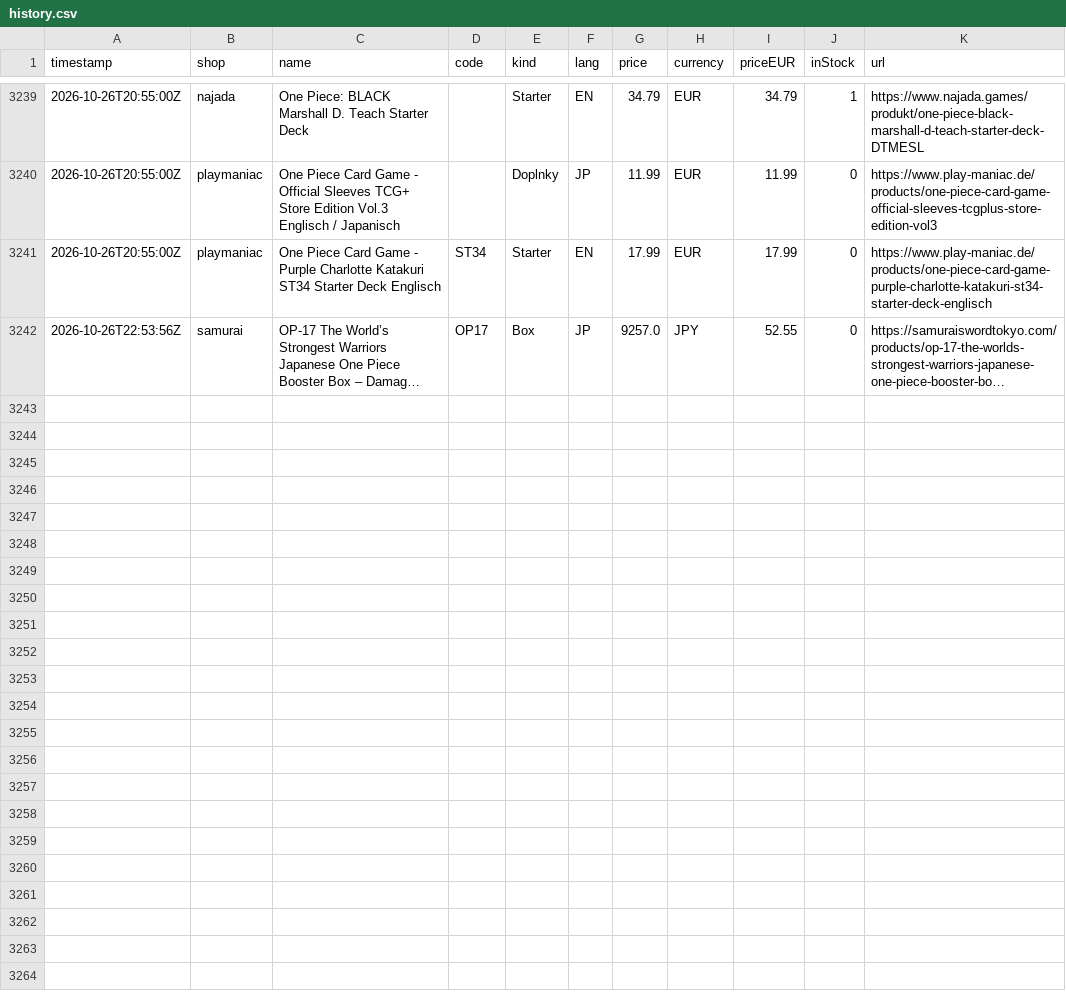
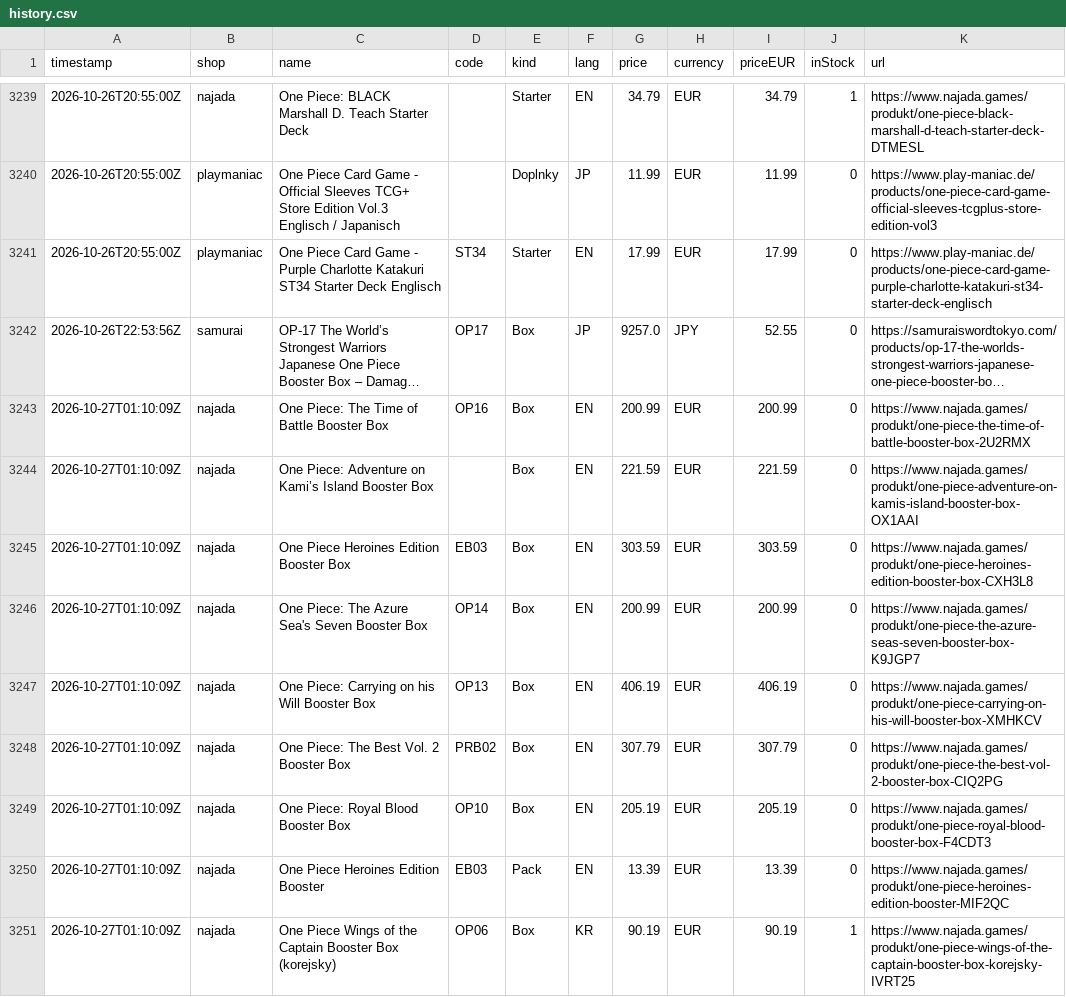
Before and after one commit to factoryofcrazy-coder/onepiece-ceny, a CSV file: data/history.csv, drawn as a sheet; only a part is shown, gaps mark what is left out; long unchanged cells end in …; the diff covers the shown part only; the diff names each change by its address in the sheet, - before the commit and + after, or states it on an @@ line.

```diff
--- a/data/history.csv
+++ b/data/history.csv
+row 3243: 2026-10-27T01:10:09Z | najada | One Piece: The Time of Battle Booster Box | OP16 | Box | EN | 200.99 | EUR | 200.99 | 0 | https://www.najada.games/produkt/one-piece-the-time-of-battle-booster-box-2U2RMX
+row 3244: 2026-10-27T01:10:09Z | najada | One Piece: Adventure on Kami’s Island Booster Box |  | Box | EN | 221.59 | EUR | 221.59 | 0 | https://www.najada.games/produkt/one-piece-adventure-on-kamis-island-booster-box-OX1AAI
+row 3245: 2026-10-27T01:10:09Z | najada | One Piece Heroines Edition Booster Box | EB03 | Box | EN | 303.59 | EUR | 303.59 | 0 | https://www.najada.games/produkt/one-piece-heroines-edition-booster-box-CXH3L8
+row 3246: 2026-10-27T01:10:09Z | najada | One Piece: The Azure Sea's Seven Booster Box | OP14 | Box | EN | 200.99 | EUR | 200.99 | 0 | https://www.najada.games/produkt/one-piece-the-azure-seas-seven-booster-box-K9JGP7
+row 3247: 2026-10-27T01:10:09Z | najada | One Piece: Carrying on his Will Booster Box | OP13 | Box | EN | 406.19 | EUR | 406.19 | 0 | https://www.najada.games/produkt/one-piece-carrying-on-his-will-booster-box-XMHKCV
+row 3248: 2026-10-27T01:10:09Z | najada | One Piece: The Best Vol. 2 Booster Box | PRB02 | Box | EN | 307.79 | EUR | 307.79 | 0 | https://www.najada.games/produkt/one-piece-the-best-vol-2-booster-box-CIQ2PG
+row 3249: 2026-10-27T01:10:09Z | najada | One Piece: Royal Blood Booster Box | OP10 | Box | EN | 205.19 | EUR | 205.19 | 0 | https://www.najada.games/produkt/one-piece-royal-blood-booster-box-F4CDT3
+row 3250: 2026-10-27T01:10:09Z | najada | One Piece Heroines Edition Booster | EB03 | Pack | EN | 13.39 | EUR | 13.39 | 0 | https://www.najada.games/produkt/one-piece-heroines-edition-booster-MIF2QC
+row 3251: 2026-10-27T01:10:09Z | najada | One Piece Wings of the Captain Booster Box (korejsky) | OP06 | Box | KR | 90.19 | EUR | 90.19 | 1 | https://www.najada.games/produkt/one-piece-wings-of-the-captain-booster-box-korejsky-IVRT25
```
Also changed, not shown: 8 added rows elsewhere in this file, 8 other files.
